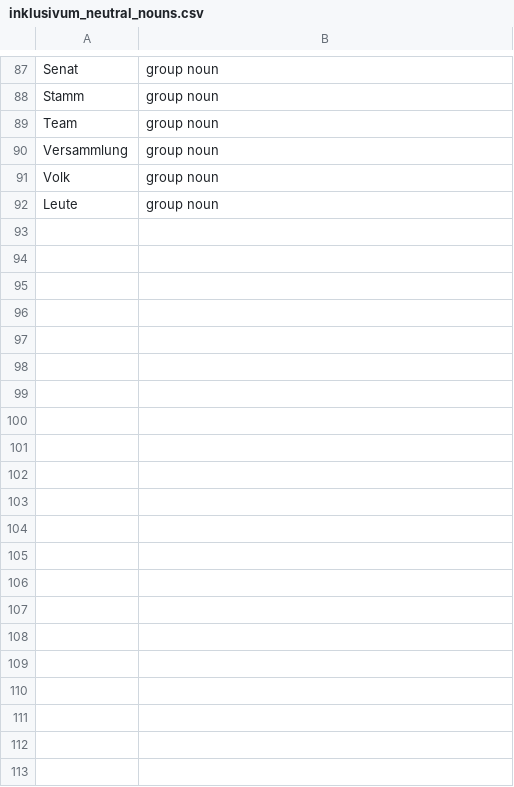
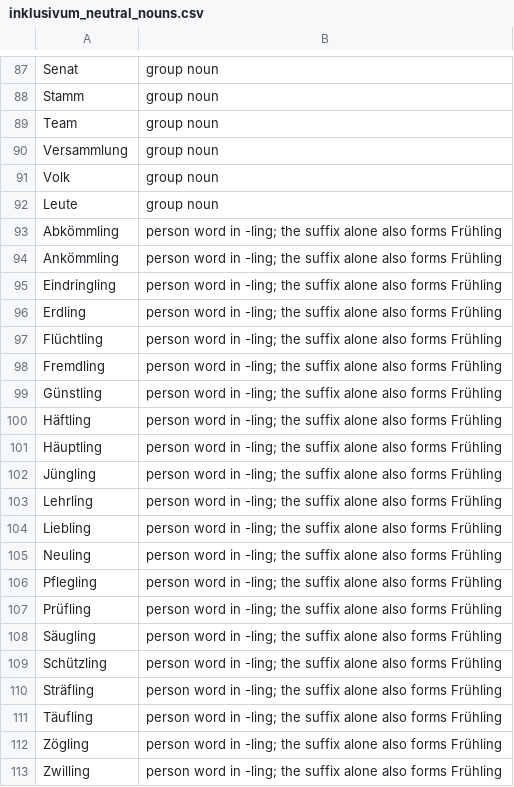
Before and after one commit to witty-works/nlp_api, a CSV file: training_data/de/inklusivum_neutral_nouns.csv, drawn as a sheet; only a part is shown, gaps mark what is left out.

Commit message:
fix six defects found reviewing the branch
The surface-form path used by the rephrase endpoint only applied the base
noun ending, so it bypassed every other rule: "der"/"die" came out as
"dere", "Alumnus" as "Alumnuse", "Vorgesetzter" as "Vorgesetztere" and
"Gast" as "Gaste". It now goes through the article table and the same
noun builder as everything else, which is what it should have delegated
to in the first place.

The parts of a compound were built without the neutral word list or the
article context, so the same word could come out one way in head position
and another as a compound element.

-ling was treated as evidence of a person word, but it is only a suffix:
Frühling and Schmetterling carry it too, and the article check would have
offered "De Frühling" as soon as such a word entered the lexicon. The
person words in -ling are listed explicitly instead.

The possessive was built from the rule's whole matched span rather than
the possessive itself, so a span widened over an article or matched by a
pattern was spliced into the replacement.

The article table was zipped against a column fetched with a default of
an empty list, which would have silently emptied the entire table rather
than leaving one field unset, since zip stops at the shortest input.

The explanation offered "Mitglied" as an example of a word whose article
changes. Only words that are currently masculine take "de", so that
example was one the code correctly does not act on. The behaviour is
right and the wording was wrong.

```diff
--- a/training_data/de/inklusivum_neutral_nouns.csv
+++ b/training_data/de/inklusivum_neutral_nouns.csv
@@ -92 +92,22 @@ Volk,group noun
 Leute,group noun
+Abkömmling,person word in -ling; the suffix alone also forms Frühling
+Ankömmling,person word in -ling; the suffix alone also forms Frühling
+Eindringling,person word in -ling; the suffix alone also forms Frühling
+Erdling,person word in -ling; the suffix alone also forms Frühling
+Flüchtling,person word in -ling; the suffix alone also forms Frühling
+Fremdling,person word in -ling; the suffix alone also forms Frühling
+Günstling,person word in -ling; the suffix alone also forms Frühling
+Häftling,person word in -ling; the suffix alone also forms Frühling
+Häuptling,person word in -ling; the suffix alone also forms Frühling
+Jüngling,person word in -ling; the suffix alone also forms Frühling
+Lehrling,person word in -ling; the suffix alone also forms Frühling
+Liebling,person word in -ling; the suffix alone also forms Frühling
+Neuling,person word in -ling; the suffix alone also forms Frühling
+Pflegling,person word in -ling; the suffix alone also forms Frühling
+Prüfling,person word in -ling; the suffix alone also forms Frühling
+Säugling,person word in -ling; the suffix alone also forms Frühling
+Schützling,person word in -ling; the suffix alone also forms Frühling
+Sträfling,person word in -ling; the suffix alone also forms Frühling
+Täufling,person word in -ling; the suffix alone also forms Frühling
+Zögling,person word in -ling; the suffix alone also forms Frühling
+Zwilling,person word in -ling; the suffix alone also forms Frühling
```
Also changed, not shown: 7 other files.
